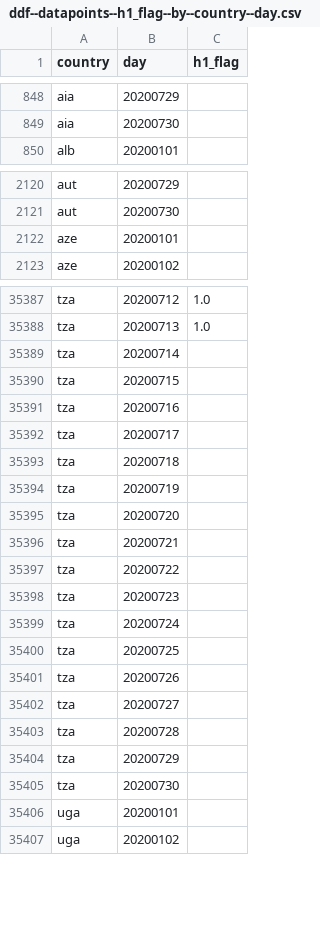
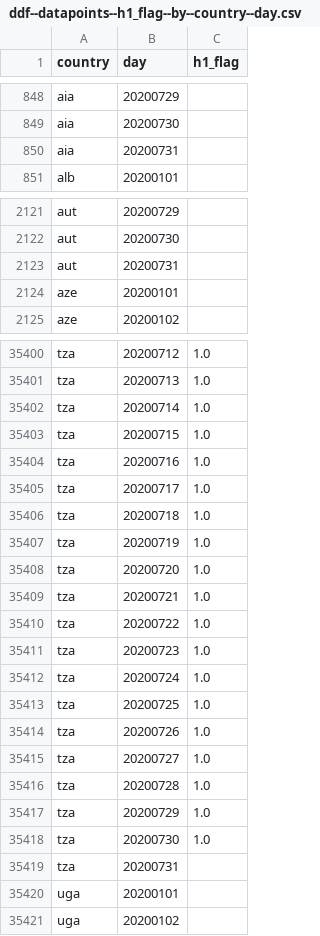
Before and after one commit to open-numbers/ddf--oxford--covid_government_response, a CSV file: ddf--datapoints--h1_flag--by--country--day.csv, drawn as a sheet; only a part is shown, gaps mark what is left out; the diff covers the shown part only.

```diff
--- a/ddf--datapoints--h1_flag--by--country--day.csv
+++ b/ddf--datapoints--h1_flag--by--country--day.csv
@@ -849,2 +849,3 @@ aia,20200729,
 aia,20200730,
+aia,20200731,
 alb,20200101,
@@ -2121,2 +2122,3 @@ aut,20200729,
 aut,20200730,
+aut,20200731,
 aze,20200101,
@@ -35388,19 +35401,20 @@ tza,20200712,1.0
 tza,20200713,1.0
-tza,20200714,
-tza,20200715,
-tza,20200716,
-tza,20200717,
-tza,20200718,
-tza,20200719,
-tza,20200720,
-tza,20200721,
-tza,20200722,
-tza,20200723,
-tza,20200724,
-tza,20200725,
-tza,20200726,
-tza,20200727,
-tza,20200728,
-tza,20200729,
-tza,20200730,
+tza,20200714,1.0
+tza,20200715,1.0
+tza,20200716,1.0
+tza,20200717,1.0
+tza,20200718,1.0
+tza,20200719,1.0
+tza,20200720,1.0
+tza,20200721,1.0
+tza,20200722,1.0
+tza,20200723,1.0
+tza,20200724,1.0
+tza,20200725,1.0
+tza,20200726,1.0
+tza,20200727,1.0
+tza,20200728,1.0
+tza,20200729,1.0
+tza,20200730,1.0
+tza,20200731,
 uga,20200101,
```
Also changed, not shown: 23 added rows and 42 edited cells elsewhere in this file, ddf--datapoints--containment_health_index--by--country--day.csv, ddf--datapoints--economic_support_index--by--country--day.csv, 37 other files.
